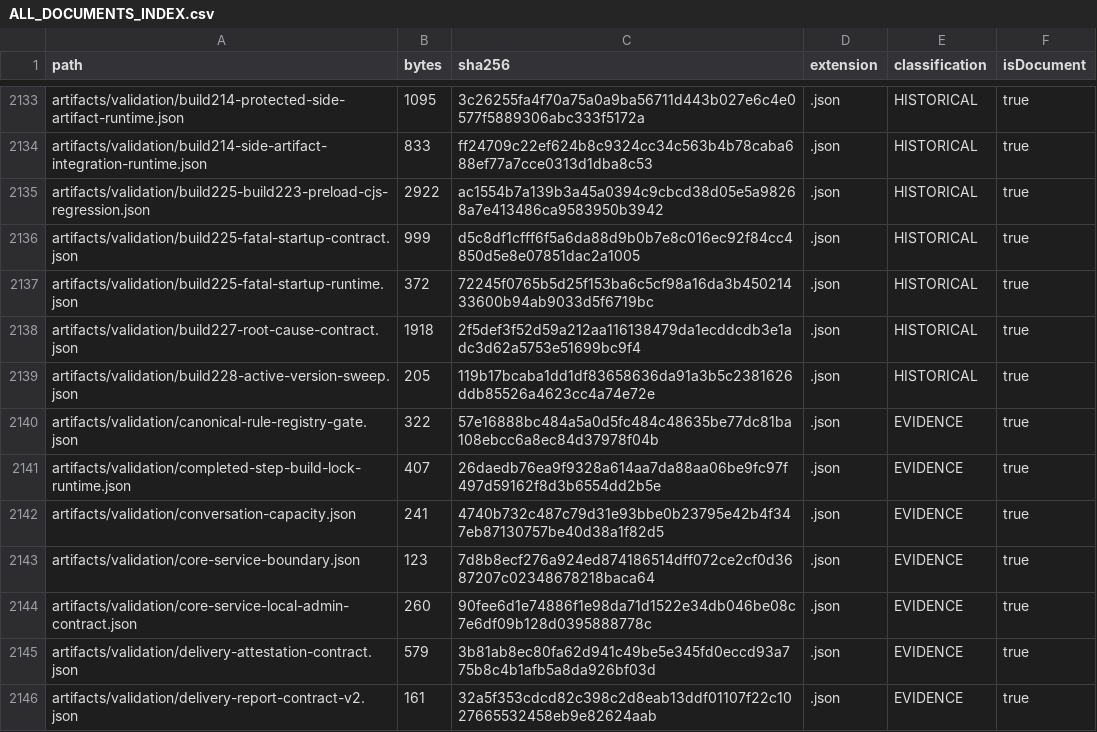
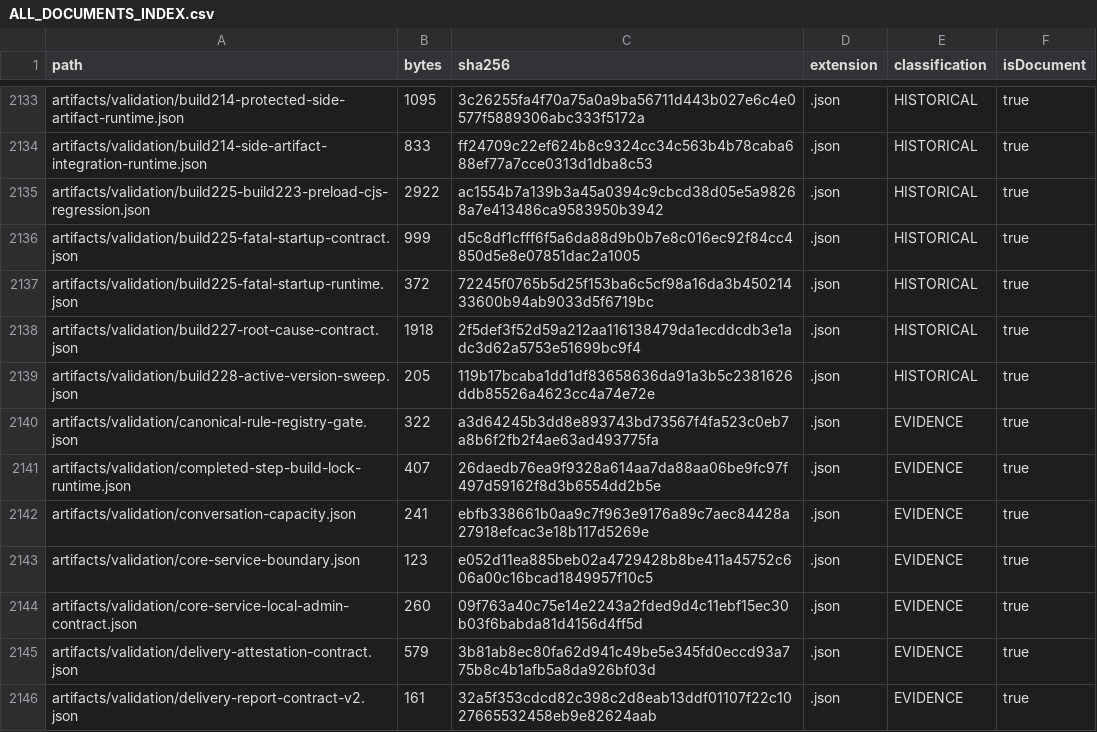
Before and after one commit to hsynmyssrgl/Anadolu-Parsi-AYM, a CSV file: artifacts/manifests/ALL_DOCUMENTS_INDEX.csv, drawn as a sheet; only a part is shown, gaps mark what is left out; the diff covers the shown part only.

```diff
--- a/artifacts/manifests/ALL_DOCUMENTS_INDEX.csv
+++ b/artifacts/manifests/ALL_DOCUMENTS_INDEX.csv
@@ -2139,7 +2139,7 @@ artifacts/validation/build227-root-cause-contract.json,1918,2f5def3f52d59a212aa1
 artifacts/validation/build228-active-version-sweep.json,205,119b17bcaba1dd1df83658636da91a3b5c2381626ddb85526a4623cc4a74e72e,.json,HISTORICAL,true
-artifacts/validation/canonical-rule-registry-gate.json,322,57e16888bc484a5a0d5fc484c48635be77dc81ba108ebcc6a8ec84d37978f04b,.json,EVIDENCE,true
+artifacts/validation/canonical-rule-registry-gate.json,322,a3d64245b3dd8e893743bd73567f4fa523c0eb7a8b6f2fb2f4ae63ad493775fa,.json,EVIDENCE,true
 artifacts/validation/completed-step-build-lock-runtime.json,407,26daedb76ea9f9328a614aa7da88aa06be9fc97f497d59162f8d3b6554dd2b5e,.json,EVIDENCE,true
-artifacts/validation/conversation-capacity.json,241,4740b732c487c79d31e93bbe0b23795e42b4f347eb87130757be40d38a1f82d5,.json,EVIDENCE,true
-artifacts/validation/core-service-boundary.json,123,7d8b8ecf276a924ed874186514dff072ce2cf0d3687207c02348678218baca64,.json,EVIDENCE,true
-artifacts/validation/core-service-local-admin-contract.json,260,90fee6d1e74886f1e98da71d1522e34db046be08c7e6df09b128d0395888778c,.json,EVIDENCE,true
+artifacts/validation/conversation-capacity.json,241,ebfb338661b0aa9c7f963e9176a89c7aec84428a27918efcac3e18b117d5269e,.json,EVIDENCE,true
+artifacts/validation/core-service-boundary.json,123,e052d11ea885beb02a4729428b8be411a45752c606a00c16bcad1849957f10c5,.json,EVIDENCE,true
+artifacts/validation/core-service-local-admin-contract.json,260,09f763a40c75e14e2243a2fded9d4c11ebf15ec30b03f6babda81d4156d4ff5d,.json,EVIDENCE,true
 artifacts/validation/delivery-attestation-contract.json,579,3b81ab8ec80fa62d941c49be5e345fd0eccd93a775b8c4b1afb5a8da926bf03d,.json,EVIDENCE,true
```
Also changed, not shown: 17 edited cells elsewhere in this file, artifacts/manifests/PROJECT_ARTIFACT_INDEX.csv, 7 other files.
